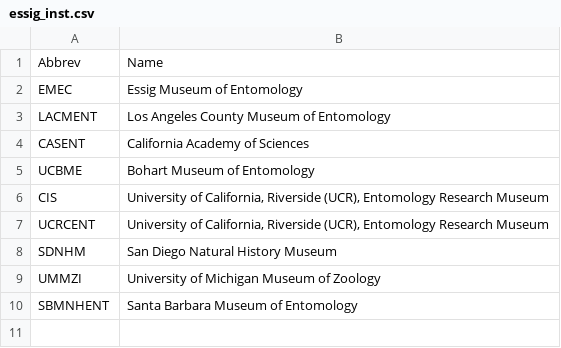
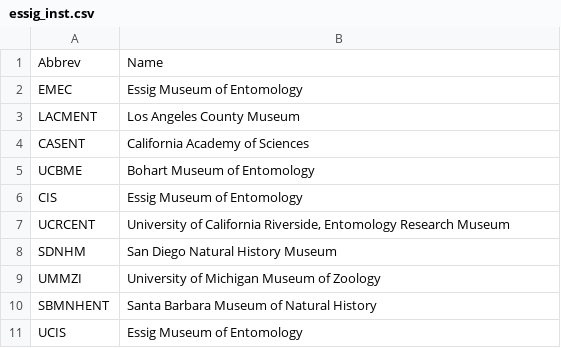
Before and after one commit to junyinglim/TranscriptResolver, a CSV file: reference/essig_inst.csv, drawn as a sheet.

Commit message:
Changed HoldingInstitution to bnhm_id prefix mapping

```diff
--- a/reference/essig_inst.csv
+++ b/reference/essig_inst.csv
@@ -2,9 +2,10 @@ Abbrev,Name
 EMEC,Essig Museum of Entomology
-LACMENT,Los Angeles County Museum of Entomology
+LACMENT,Los Angeles County Museum
 CASENT,California Academy of Sciences
 UCBME,Bohart Museum of Entomology
-CIS,"University of California, Riverside (UCR), Entomology Research Museum"
-UCRCENT,"University of California, Riverside (UCR), Entomology Research Museum"
+CIS,Essig Museum of Entomology
+UCRCENT,"University of California Riverside, Entomology Research Museum"
 SDNHM,San Diego Natural History Museum
 UMMZI,University of Michigan Museum of Zoology
-SBMNHENT,Santa Barbara Museum of Entomology
+SBMNHENT,Santa Barbara Museum of Natural History
+UCIS,Essig Museum of Entomology
```
